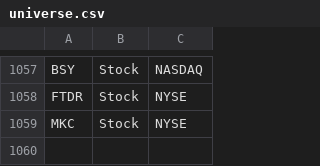
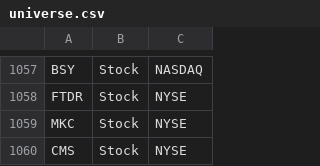
Before and after one commit to aport550/majorah-data, a CSV file: data/universe.csv, drawn as a sheet; only a part is shown, gaps mark what is left out; the diff names each change by its address in the sheet, - before the commit and + after, or states it on an @@ line.

Commit message:
Update universe.csv

```diff
--- a/data/universe.csv
+++ b/data/universe.csv
+row 1060: CMS | Stock | NYSE
```
